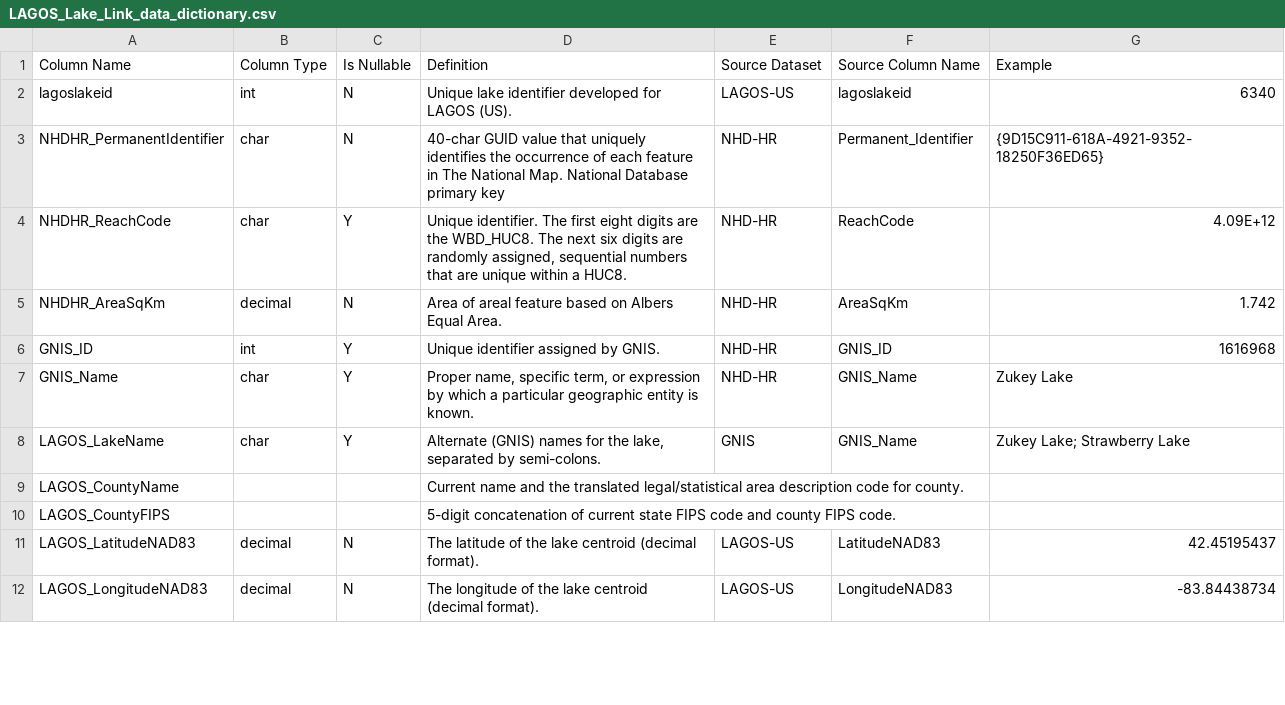
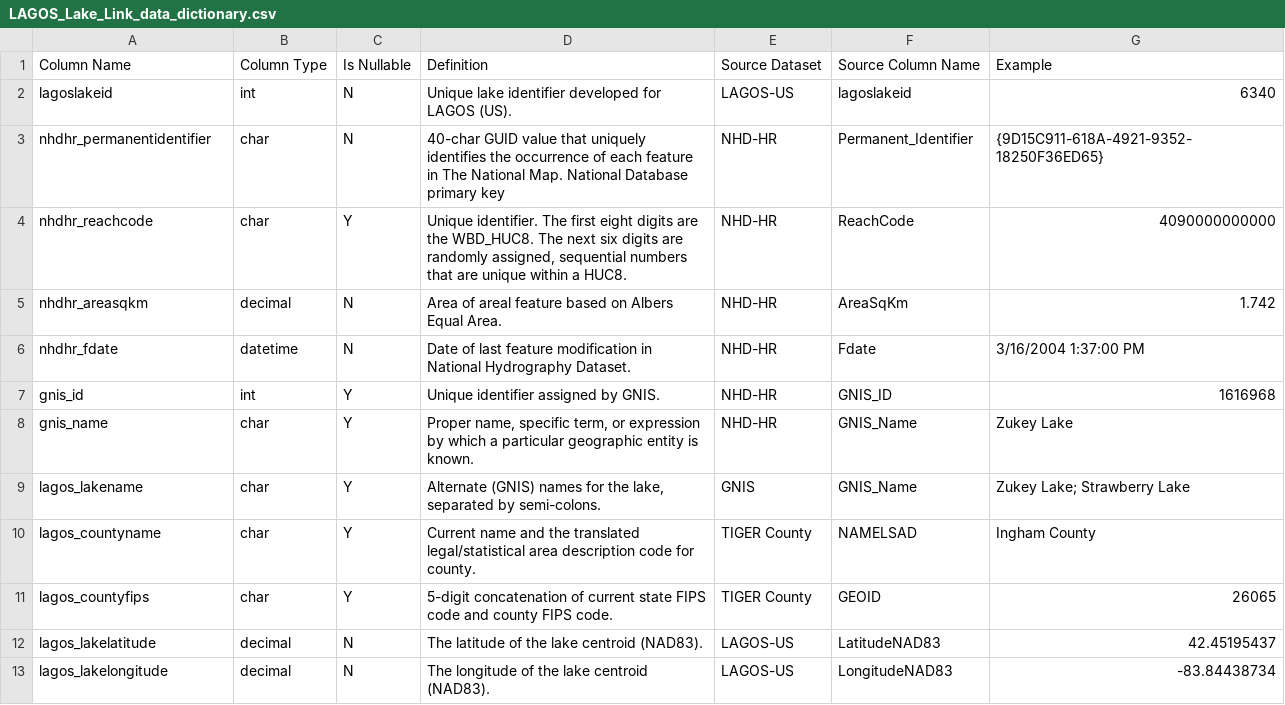
Before and after one commit to cont-limno/LAGOS_Lake_Link, a CSV file: LAGOS_Lake_Link_data_dictionary.csv, drawn as a sheet; only a part is shown; the diff covers the shown part only.

Commit message:
Creation of v1. Add spatial join to NHDPlusv2 and add LAGOS-NE legacy identifiers. Update to naming schema, fix lake counties.

```diff
--- a/LAGOS_Lake_Link_data_dictionary.csv
+++ b/LAGOS_Lake_Link_data_dictionary.csv
@@ -2,11 +2,12 @@ Column Name,Column Type,Is Nullable,Definition,Source Dataset,Source Column Name
 lagoslakeid,int,N,Unique lake identifier developed for LAGOS (US).,LAGOS-US,lagoslakeid,6340
-NHDHR_PermanentIdentifier,char,N,40-char GUID value that uniquely identifies the occurrence of each feature in The National Map. National Database primary key,NHD-HR,Permanent_Identifier,{9D15C911-618A-4921-9352-18250F36ED65}
-NHDHR_ReachCode,char,Y,"Unique identifier.  The first eight digits are the WBD_HUC8.  The next six digits are randomly assigned, sequential numbers that are unique within a HUC8.",NHD-HR,ReachCode,4.09E+12
-NHDHR_AreaSqKm,decimal,N,Area of areal feature based on Albers Equal Area.,NHD-HR,AreaSqKm,1.742
-GNIS_ID,int,Y,Unique identifier assigned by GNIS.,NHD-HR,GNIS_ID,1616968
-GNIS_Name,char,Y,"Proper name, specific term, or expression by which a particular geographic entity is known.",NHD-HR,GNIS_Name,Zukey Lake
-LAGOS_LakeName,char,Y,"Alternate (GNIS) names for the lake, separated by semi-colons.",GNIS,GNIS_Name,Zukey Lake; Strawberry Lake
-LAGOS_CountyName,,,Current name and the translated legal/statistical area description code for county.,,,
-LAGOS_CountyFIPS,,,5-digit concatenation of current state FIPS code and county FIPS code.,,,
-LAGOS_LatitudeNAD83,decimal,N,The latitude of the lake centroid (decimal format).,LAGOS-US,LatitudeNAD83,42.45195437
-LAGOS_LongitudeNAD83,decimal,N,The longitude of the lake centroid (decimal format).,LAGOS-US,LongitudeNAD83,-83.84438734
+nhdhr_permanentidentifier,char,N,40-char GUID value that uniquely identifies the occurrence of each feature in The National Map. National Database primary key,NHD-HR,Permanent_Identifier,{9D15C911-618A-4921-9352-18250F36ED65}
+nhdhr_reachcode,char,Y,"Unique identifier. The first eight digits are the WBD_HUC8.  The next six digits are randomly assigned, sequential numbers that are unique within a HUC8.",NHD-HR,ReachCode,4090000000000
+nhdhr_areasqkm,decimal,N,Area of areal feature based on Albers Equal Area.,NHD-HR,AreaSqKm,1.742
+nhdhr_fdate,datetime,N,Date of last feature modification in National Hydrography Dataset.,NHD-HR,Fdate,3/16/2004  1:37:00 PM
+gnis_id,int,Y,Unique identifier assigned by GNIS.,NHD-HR,GNIS_ID,1616968
+gnis_name,char,Y,"Proper name, specific term, or expression by which a particular geographic entity is known.",NHD-HR,GNIS_Name,Zukey Lake
+lagos_lakename,char,Y,"Alternate (GNIS) names for the lake, separated by semi-colons.",GNIS,GNIS_Name,Zukey Lake; Strawberry Lake
+lagos_countyname,char,Y,Current name and the translated legal/statistical area description code for county.,TIGER County,NAMELSAD,Ingham County
+lagos_countyfips,char,Y,5-digit concatenation of current state FIPS code and county FIPS code.,TIGER County,GEOID,26065
+lagos_lakelatitude,decimal,N,The latitude of the lake centroid (NAD83).,LAGOS-US,LatitudeNAD83,42.45195437
+lagos_lakelongitude,decimal,N,The longitude of the lake centroid (NAD83).,LAGOS-US,LongitudeNAD83,-83.84438734
```
Also changed, not shown: 3 added rows and 25 edited cells elsewhere in this file, 3 other files.
